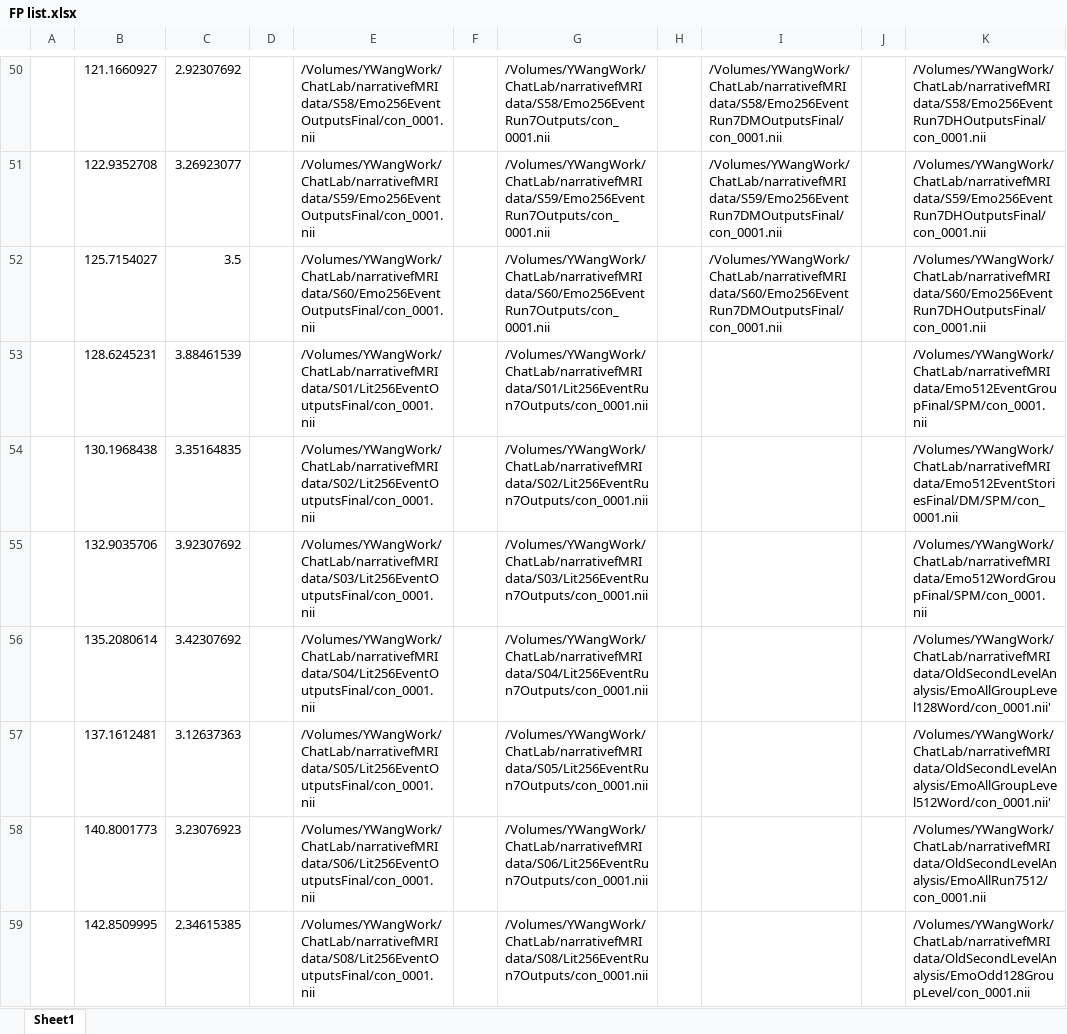
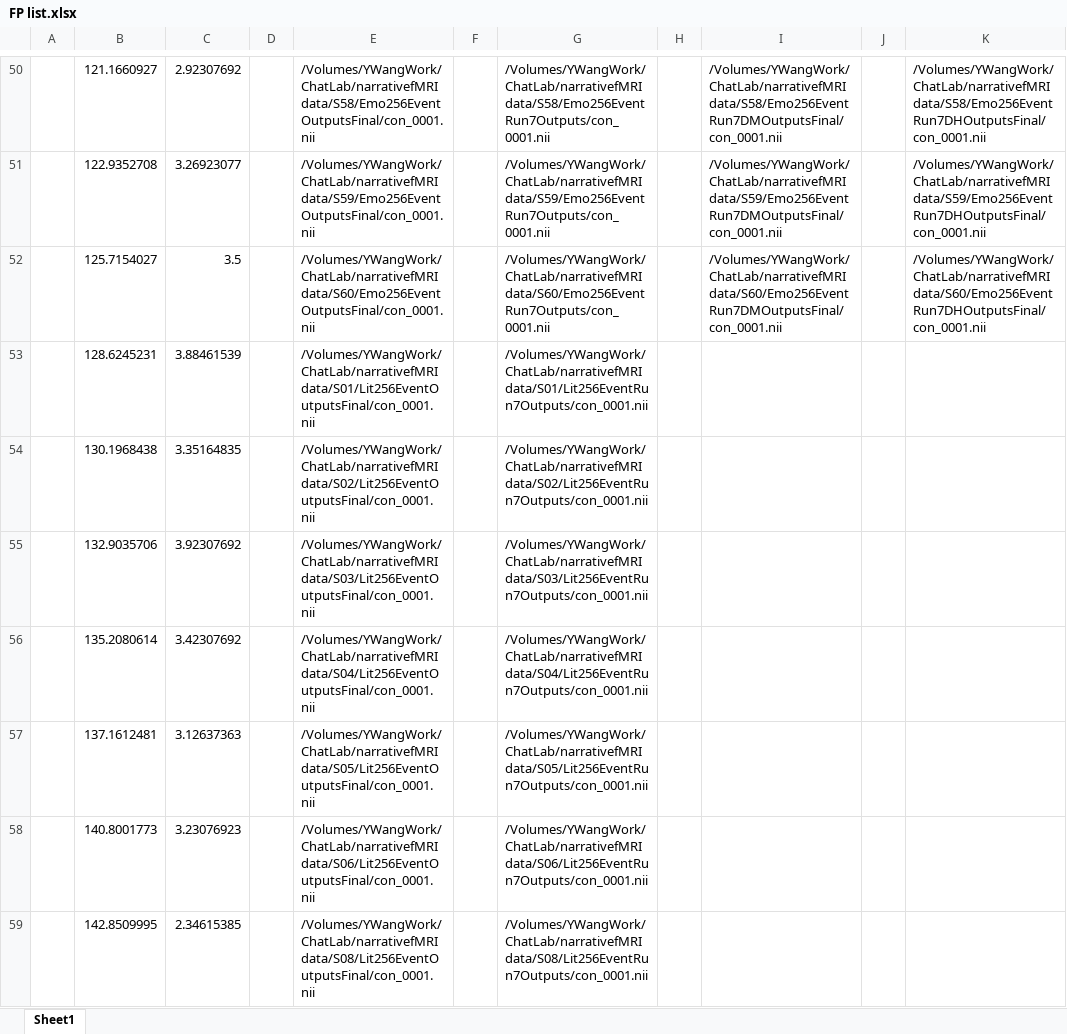
Before and after one commit to itsyuchao/RStudio, an Excel workbook: thesis/FP list.xlsx, sheet Sheet1, drawn as a sheet; only a part is shown, gaps mark what is left out; values as stored, in another font and other column widths than the file's, no borders; conditional formats not drawn; the diff covers the shown part only; the diff names each change by its address in the sheet, - before the commit and + after, or states it on an @@ line.

```diff
--- a/thesis/FP list.xlsx (sheet Sheet1)
+++ b/thesis/FP list.xlsx (sheet Sheet1)
-K53: /Volumes/YWangWork/ChatLab/narrativefMRIdata/Emo512EventGroupFinal/SPM/con_0001.nii
+K53: (empty)
-K54: /Volumes/YWangWork/ChatLab/narrativefMRIdata/Emo512EventStoriesFinal/DM/SPM/con_0001.nii
+K54: (empty)
-K55: /Volumes/YWangWork/ChatLab/narrativefMRIdata/Emo512WordGroupFinal/SPM/con_0001.nii
+K55: (empty)
-K56: /Volumes/YWangWork/ChatLab/narrativefMRIdata/OldSecondLevelAnalysis/EmoAllGroupLevel128Word/con_0001.nii'
+K56: (empty)
-K57: /Volumes/YWangWork/ChatLab/narrativefMRIdata/OldSecondLevelAnalysis/EmoAllGroupLevel512Word/con_0001.nii'
+K57: (empty)
-K58: /Volumes/YWangWork/ChatLab/narrativefMRIdata/OldSecondLevelAnalysis/EmoAllRun7512/con_0001.nii
+K58: (empty)
-K59: /Volumes/YWangWork/ChatLab/narrativefMRIdata/OldSecondLevelAnalysis/EmoOdd128GroupLevel/con_0001.nii
+K59: (empty)
```
Also changed, not shown: 1191 removed rows and 113 edited cells elsewhere in this sheet, 13 other files.
